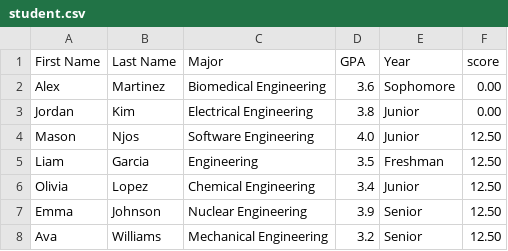
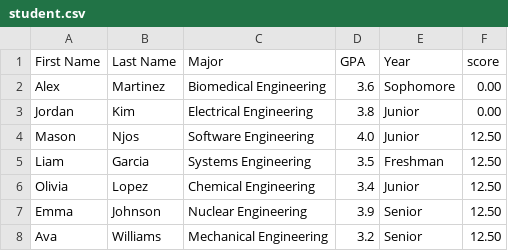
Before and after one commit to MasonNjos/SFWE301, a CSV file: backend/student.csv, drawn as a sheet.

```diff
--- a/backend/student.csv
+++ b/backend/student.csv
@@ -4,3 +4,3 @@ Jordan,Kim,Electrical Engineering,3.8,Junior,0.00
 Mason,Njos,Software Engineering,4.0,Junior,12.50
-Liam,Garcia,Engineering,3.5,Freshman,12.50
+Liam,Garcia,Systems Engineering,3.5,Freshman,12.50
 Olivia,Lopez,Chemical Engineering,3.4,Junior,12.50
```
Also changed, not shown: backend/scholarships.csv.
